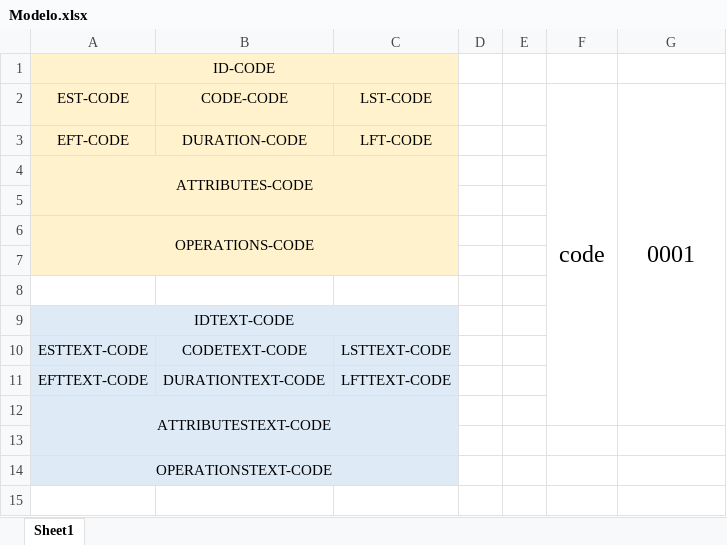
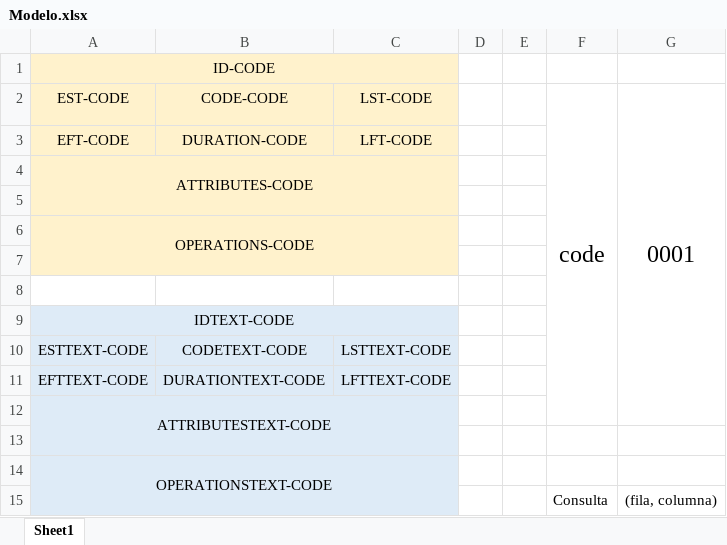
Before and after one commit to mfneirae/MUSA-PS, an Excel workbook: Modelo.xlsx, sheet Sheet1, drawn as a sheet; values as stored, in another font and other column widths than the file's, no borders; the diff names each change by its address in the sheet, - before the commit and + after, or states it on an @@ line.

Commit message:
Load data from google sheets

```diff
--- a/Modelo.xlsx (sheet Sheet1)
+++ b/Modelo.xlsx (sheet Sheet1)
+row 15:  |  |  |  |  | Consulta | (fila, columna)
```
Also changed, not shown: 12 other files.
